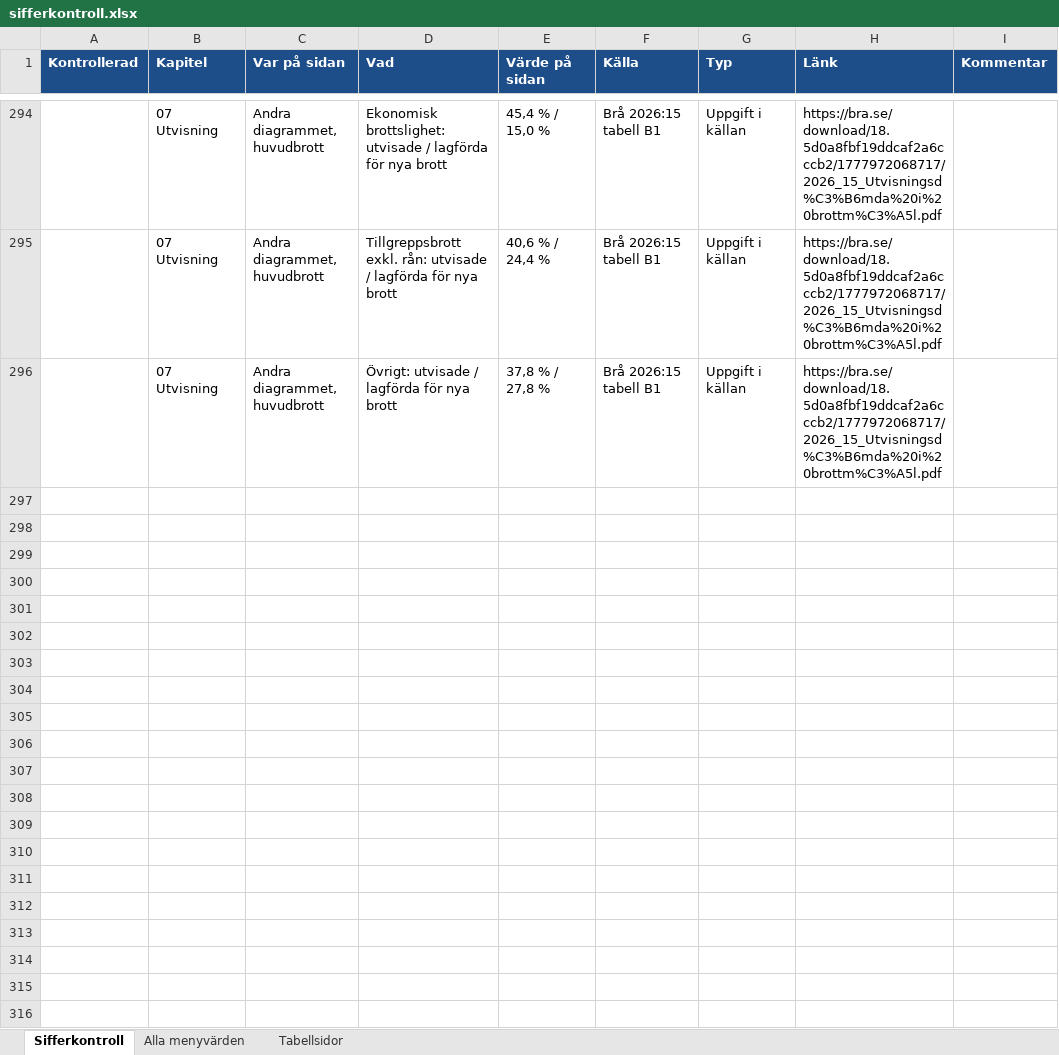
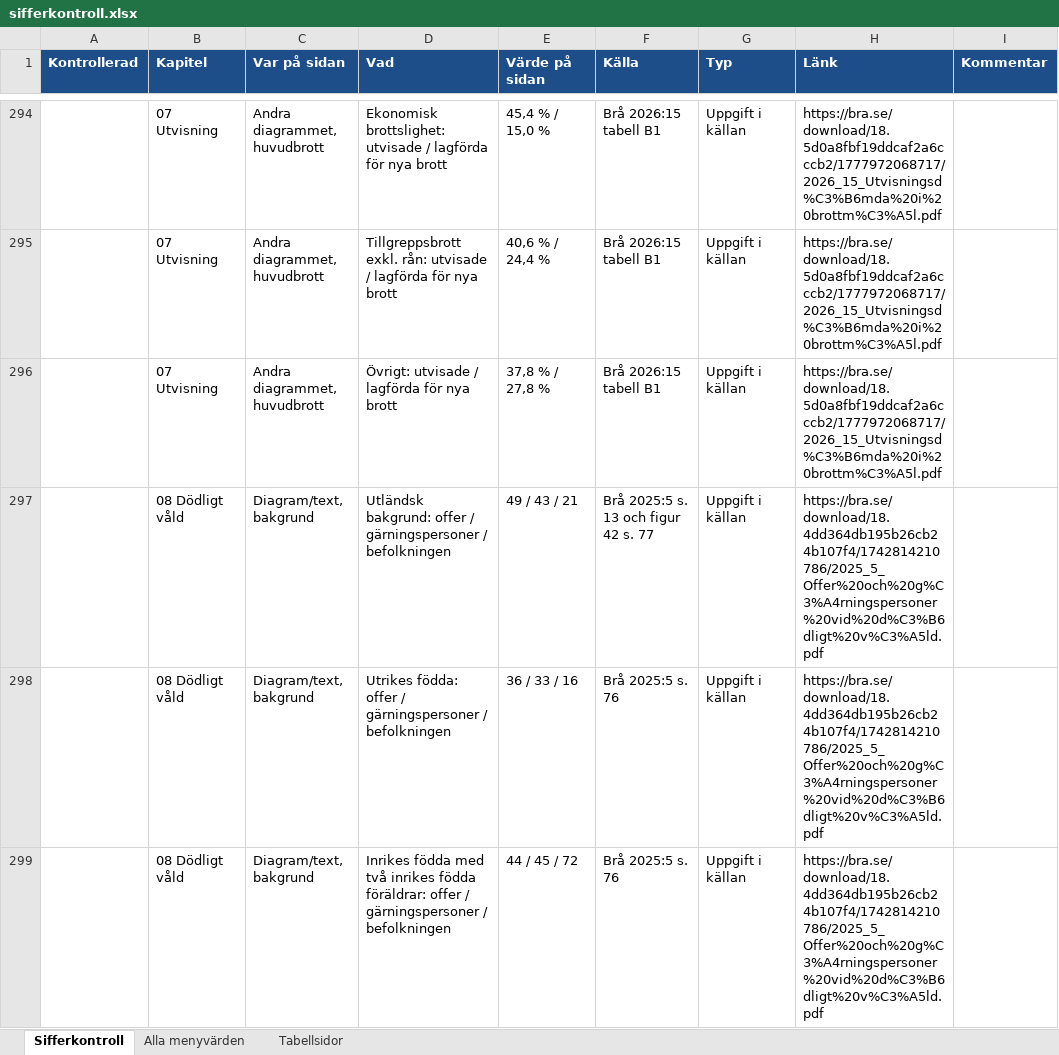
Before and after one commit to martenekenberg/brottsfokus, an Excel workbook: docs/sifferkontroll.xlsx, sheet Sifferkontroll, drawn as a sheet; only a part is shown, gaps mark what is left out; values as stored, in another font and other column widths than the file's, no borders; the diff covers the shown part only; the diff names each change by its address in the sheet, - before the commit and + after, or states it on an @@ line.

```diff
--- a/docs/sifferkontroll.xlsx (sheet Sifferkontroll)
+++ b/docs/sifferkontroll.xlsx (sheet Sifferkontroll)
+row 297:  | 08 Dödligt våld | Diagram/text, bakgrund | Utländsk bakgrund: offer / gärningspersoner / befolkningen | 49 / 43 / 21 | Brå 2025:5 s. 13 och figur 42 s. 77 | Uppgift i källan | https://bra.se/download/18.4dd364db195b26cb24b107f4/1742814210786/2025_5_Offer%20och%20g%C3%A4rningspersoner%20vid%20d%C3%B6dligt%20v%C3%A5ld.pdf
+row 298:  | 08 Dödligt våld | Diagram/text, bakgrund | Utrikes födda: offer / gärningspersoner / befolkningen | 36 / 33 / 16 | Brå 2025:5 s. 76 | Uppgift i källan | https://bra.se/download/18.4dd364db195b26cb24b107f4/1742814210786/2025_5_Offer%20och%20g%C3%A4rningspersoner%20vid%20d%C3%B6dligt%20v%C3%A5ld.pdf
+row 299:  | 08 Dödligt våld | Diagram/text, bakgrund | Inrikes födda med två inrikes födda föräldrar: offer / gärningspersoner / befolkningen | 44 / 45 / 72 | Brå 2025:5 s. 76 | Uppgift i källan | https://bra.se/download/18.4dd364db195b26cb24b107f4/1742814210786/2025_5_Offer%20och%20g%C3%A4rningspersoner%20vid%20d%C3%B6dligt%20v%C3%A5ld.pdf
```
Also changed, not shown: 9 added rows elsewhere in this sheet, sheet Tabellsidor, 18 other files.
